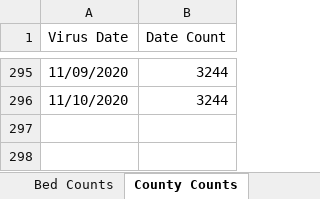
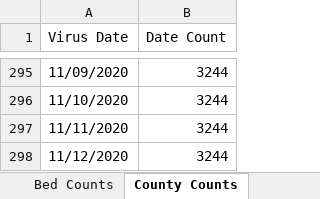
Before and after one commit to mhowe0422/mhowe0422.github.io, an Excel workbook: covid19/data/USCaseCount.xlsx, sheet County Counts, drawn as a sheet; only a part is shown, gaps mark what is left out; values as stored, in another font and other column widths than the file's, no borders; table styles not drawn; the diff names each change by its address in the sheet, - before the commit and + after, or states it on an @@ line.

```diff
--- a/covid19/data/USCaseCount.xlsx (sheet County Counts)
+++ b/covid19/data/USCaseCount.xlsx (sheet County Counts)
+row 297: 11/11/2020 | 3244
+row 298: 11/12/2020 | 3244
```
Also changed, not shown: sheet Cases Data, sheet Bed Counts, sheet Deaths Data, charts or pictures, covid19/data/CaseRatio.xlsx, covid19/data/TrendTest.xlsx, 4 other files.
